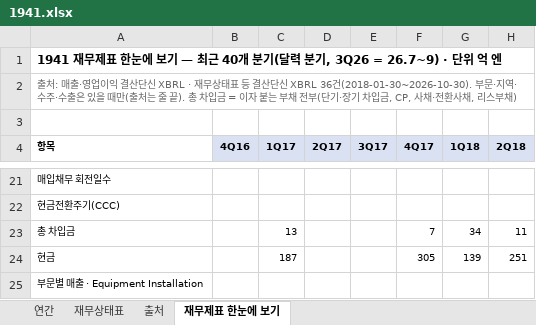
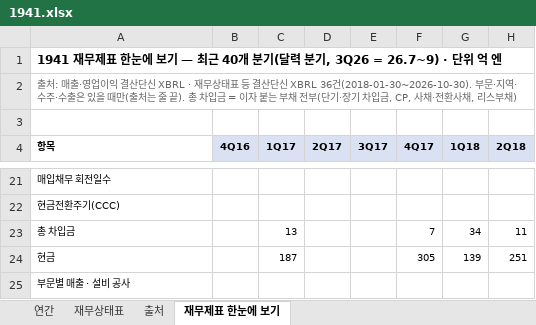
Before and after one commit to minwook1011/earnings-screener, an Excel workbook: docs/data/jp/xlsx/1941.xlsx, sheet 재무제표 한눈에 보기, drawn as a sheet; only a part is shown, gaps mark what is left out; values as stored, in another font and other column widths than the file's, no borders; charts and pictures not drawn; the diff names each change by its address in the sheet, - before the commit and + after, or states it on an @@ line.

```diff
--- a/docs/data/jp/xlsx/1941.xlsx (sheet 재무제표 한눈에 보기)
+++ b/docs/data/jp/xlsx/1941.xlsx (sheet 재무제표 한눈에 보기)
-A25 (항목): 부문별 매출 · Equipment Installation
+A25 (항목): 부문별 매출 · 설비 공사
```
Also changed, not shown: docs/data/jp/xlsx/4216.xlsx, 4 other files.
